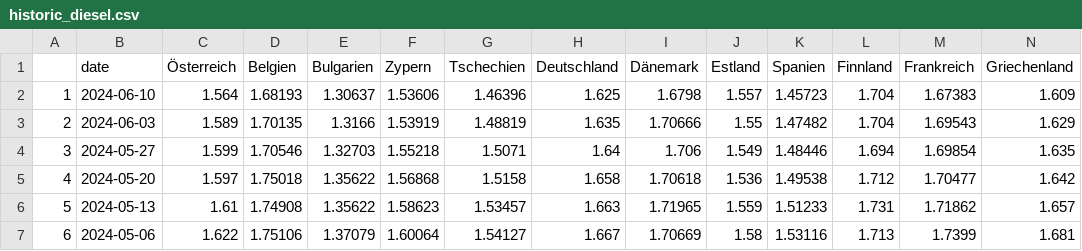
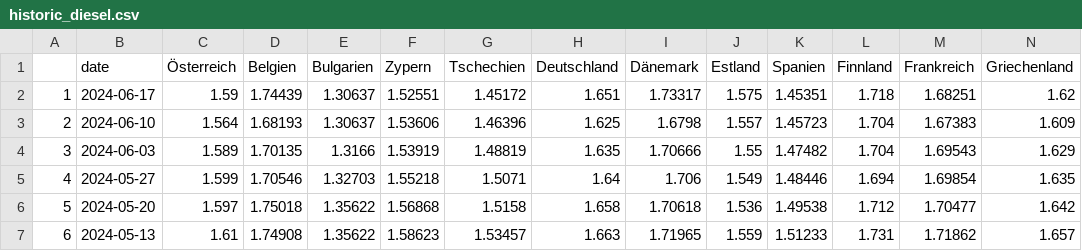
Before and after one commit to dstDatenjournalismus/2022-09-energieDashboard, a CSV file: R/output/weekly_fuel_prices/historic/historic_diesel.csv, drawn as a sheet; only a part is shown; the shorter side is filled out with more unchanged rows; addresses are those after the commit; rows hold the shown columns only; the diff names each change by its address in the sheet, - before the commit and + after, or states it on an @@ line.

```diff
--- a/R/output/weekly_fuel_prices/historic/historic_diesel.csv
+++ b/R/output/weekly_fuel_prices/historic/historic_diesel.csv
+row 2: 1 | 2024-06-17 | 1.59 | 1.74439 | 1.30637 | 1.52551 | 1.45172 | 1.651 | 1.73317 | 1.575 | 1.45351 | 1.718 | 1.68251 | 1.62
@@ column A renumbered from row 3 down @@
```
